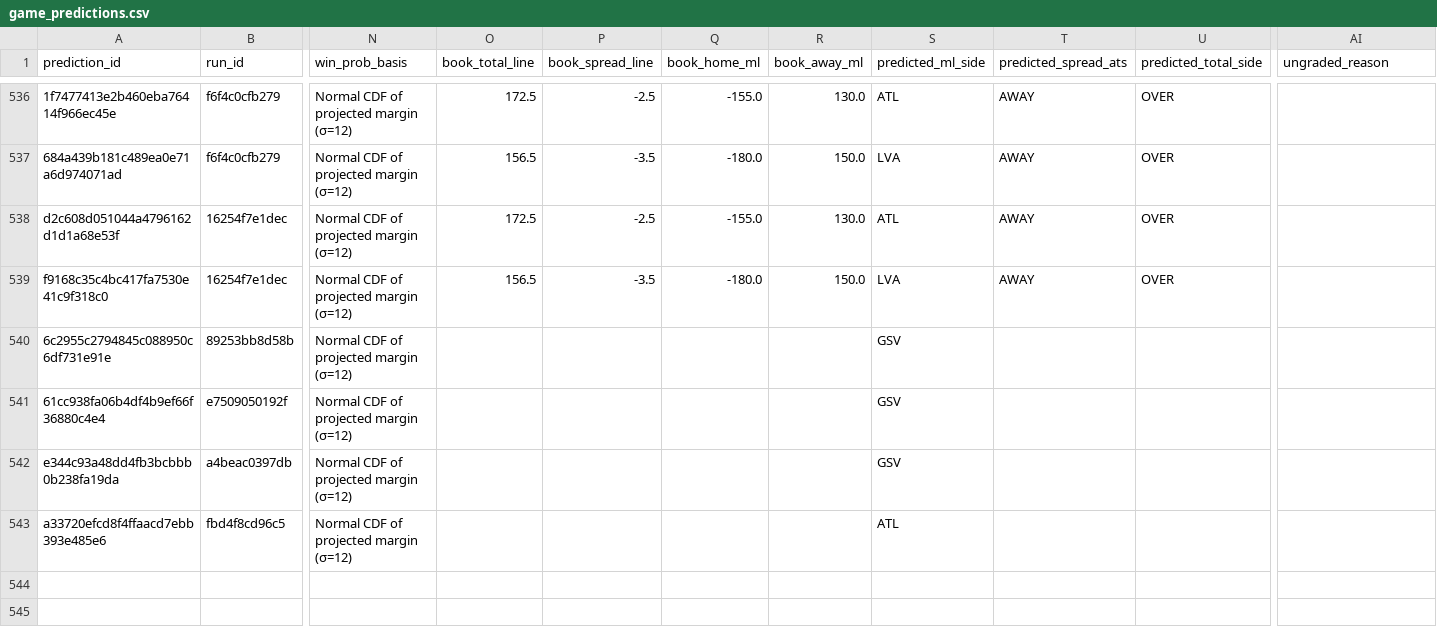
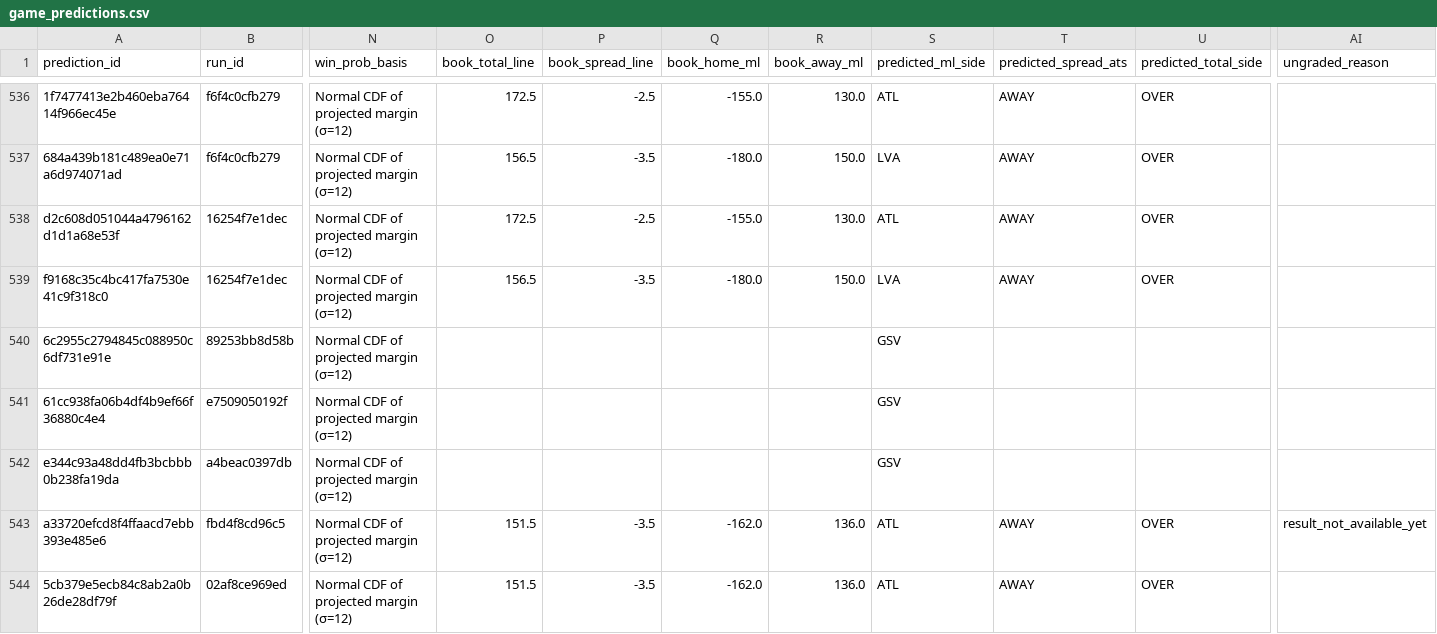
Before and after one commit to Alphakiller1/wnba-edge-model, a CSV file: data/predictions/game_predictions.csv, drawn as a sheet; only a part is shown, gaps mark what is left out; rows hold the shown columns only; the diff names each change by its address in the sheet, - before the commit and + after, or states it on an @@ line.

```diff
--- a/data/predictions/game_predictions.csv
+++ b/data/predictions/game_predictions.csv
-O543 (book_total_line): (empty)
+O543 (book_total_line): 151.5
-P543 (book_spread_line): (empty)
+P543 (book_spread_line): -3.5
-Q543 (book_home_ml): (empty)
+Q543 (book_home_ml): -162.0
-R543 (book_away_ml): (empty)
+R543 (book_away_ml): 136.0
-T543 (predicted_spread_ats): (empty)
+T543 (predicted_spread_ats): AWAY
-U543 (predicted_total_side): (empty)
+U543 (predicted_total_side): OVER
-AI543 (ungraded_reason): (empty)
+AI543 (ungraded_reason): result_not_available_yet
+row 544: 5cb379e5ecb84c8ab2a0b26de28df79f | 02af8ce969ed | Normal CDF of projected margin (σ=12) | 151.5 | -3.5 | -162.0 | 136.0 | ATL | AWAY | OVER
```
Also changed, not shown: data/predictions/market_predictions.csv, data/processed/game_markets_2026-27.csv, 11 other files.
